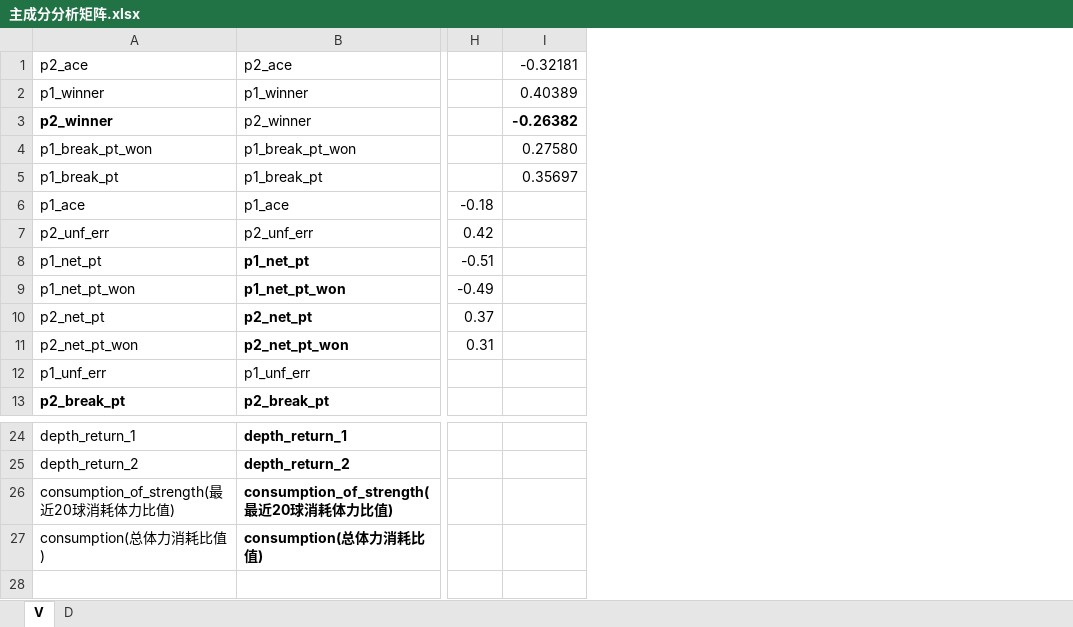
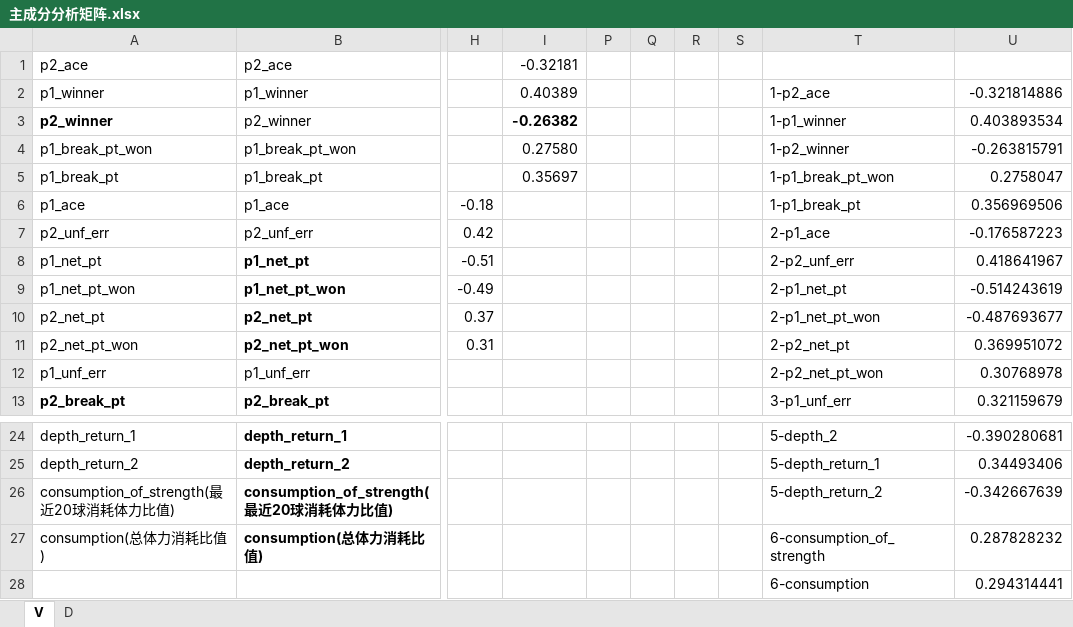
Before and after one commit to zhengykbetter/MCM-ICM-Learning, an Excel workbook: MOMENTUM! 2024-C/可视化需求/1.3 Q (PCA)/主成分分析矩阵.xlsx, sheet V, drawn as a sheet; only a part is shown, gaps mark what is left out; values as stored, in another font and other column widths than the file's, no borders; conditional formats not drawn; rows hold the shown columns only; the diff names each change by its address in the sheet, - before the commit and + after, or states it on an @@ line.

```diff
--- a/MOMENTUM! 2024-C/可视化需求/1.3 Q (PCA)/主成分分析矩阵.xlsx (sheet V)
+++ b/MOMENTUM! 2024-C/可视化需求/1.3 Q (PCA)/主成分分析矩阵.xlsx (sheet V)
+column P, empty
+column Q, empty
+column R, empty
+column S, empty
+column T, rows 2-13: 1-p2_ace | 1-p1_winner | 1-p2_winner | 1-p1_break_pt_won | 1-p1_break_pt | 2-p1_ace | 2-p2_unf_err | 2-p1_net_pt | 2-p1_net_pt_won | 2-p2_net_pt | 2-p2_net_pt_won | 3-p1_unf_err; rows 24-27: 5-depth_2 | 5-depth_return_1 | 5-depth_return_2 | 6-consumption_of_strength
+column U, rows 2-13: -0.321814886 | 0.403893534 | -0.263815791 | 0.2758047 | 0.356969506 | -0.176587223 | 0.418641967 | -0.514243619 | -0.487693677 | 0.369951072 | 0.30768978 | 0.321159679; rows 24-27: -0.390280681 | 0.34493406 | -0.342667639 | 0.287828232
+row 28:  |  |  |  |  |  |  |  | 6-consumption | 0.294314441
```
Also changed, not shown: MOMENTUM! 2024-C/可视化需求/1.3 Q (PCA)/主成分分析矩阵 (2).xlsx, 49 other files.
